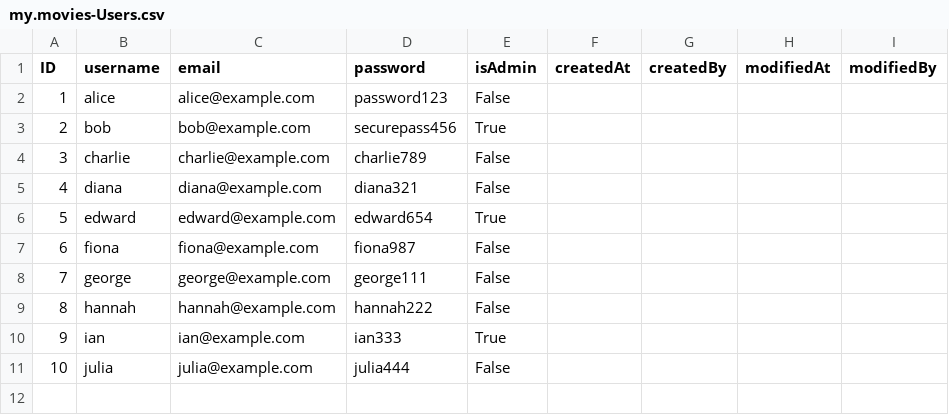
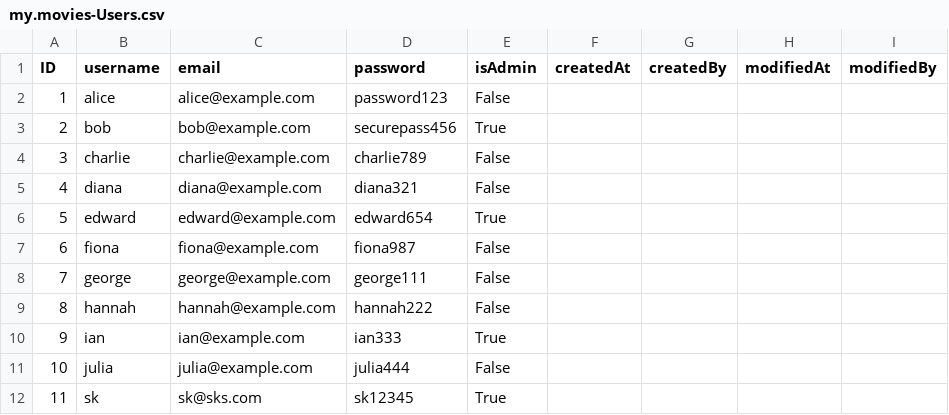
Before and after one commit to sujitsiingh/moviesX, a CSV file: db/data/my.movies-Users.csv, drawn as a sheet.

```diff
--- a/db/data/my.movies-Users.csv
+++ b/db/data/my.movies-Users.csv
@@ -11 +11,2 @@ ID,username,email,password,isAdmin,createdAt,createdBy,modifiedAt,modifiedBy
 10,julia,julia@example.com,julia444,False
+11,sk,sk@sks.com,sk12345,True
```
Also changed, not shown: 7 other files.
